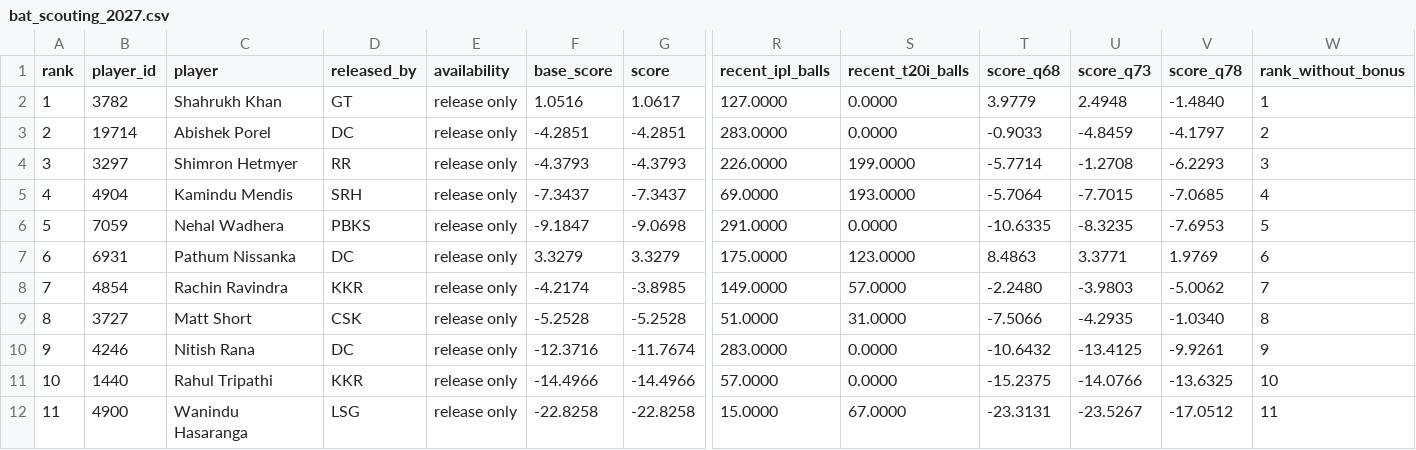
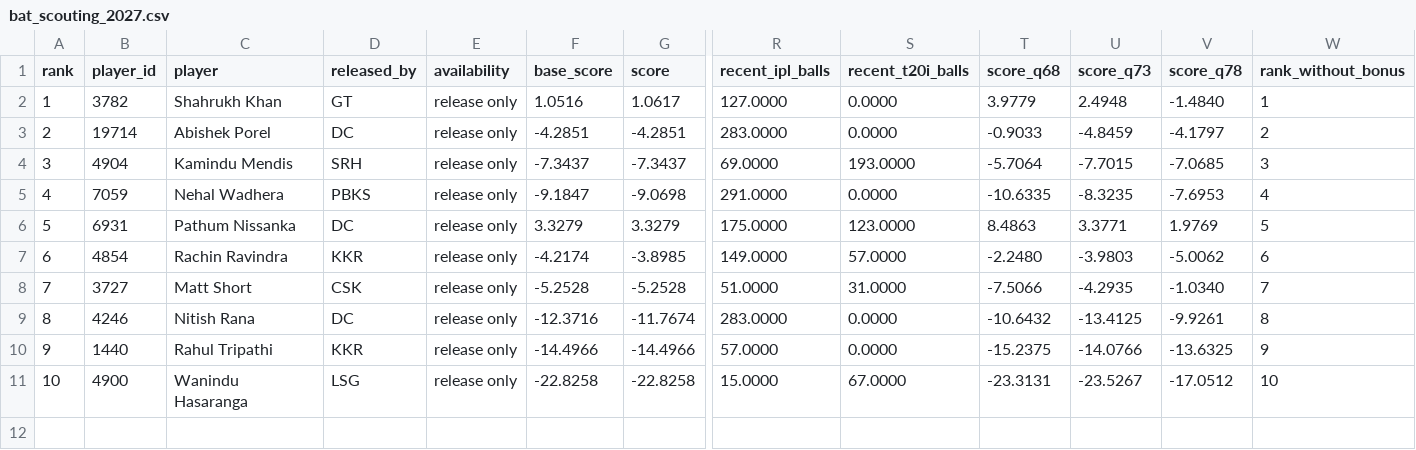
Before and after one commit to vipu18/superr, a CSV file: outputs/bat_scouting_2027.csv, drawn as a sheet; only a part is shown, gaps mark what is left out; removed rows and columns are numbered as before the commit, all else as after; rows hold the shown columns only; the diff names each change by its address in the sheet, - before the commit and + after, or states it on an @@ line.

```diff
--- a/outputs/bat_scouting_2027.csv
+++ b/outputs/bat_scouting_2027.csv
-row 4: 3 | 3297 | Shimron Hetmyer | RR | release only | -4.3793 | -4.3793 | 226.0000 | 199.0000 | -5.7714 | -1.2708 | -6.2293 | 3
@@ column A (rank) renumbered from row 4 down @@
-W4 (rank_without_bonus): 4
+W4 (rank_without_bonus): 3
-W5 (rank_without_bonus): 5
+W5 (rank_without_bonus): 4
-W6 (rank_without_bonus): 6
+W6 (rank_without_bonus): 5
-W7 (rank_without_bonus): 7
+W7 (rank_without_bonus): 6
-W8 (rank_without_bonus): 8
+W8 (rank_without_bonus): 7
-W9 (rank_without_bonus): 9
+W9 (rank_without_bonus): 8
-W10 (rank_without_bonus): 10
+W10 (rank_without_bonus): 9
-W11 (rank_without_bonus): 11
+W11 (rank_without_bonus): 10
```
Also changed, not shown: outputs/bowl_scouting_2027.csv, 3 other files.
